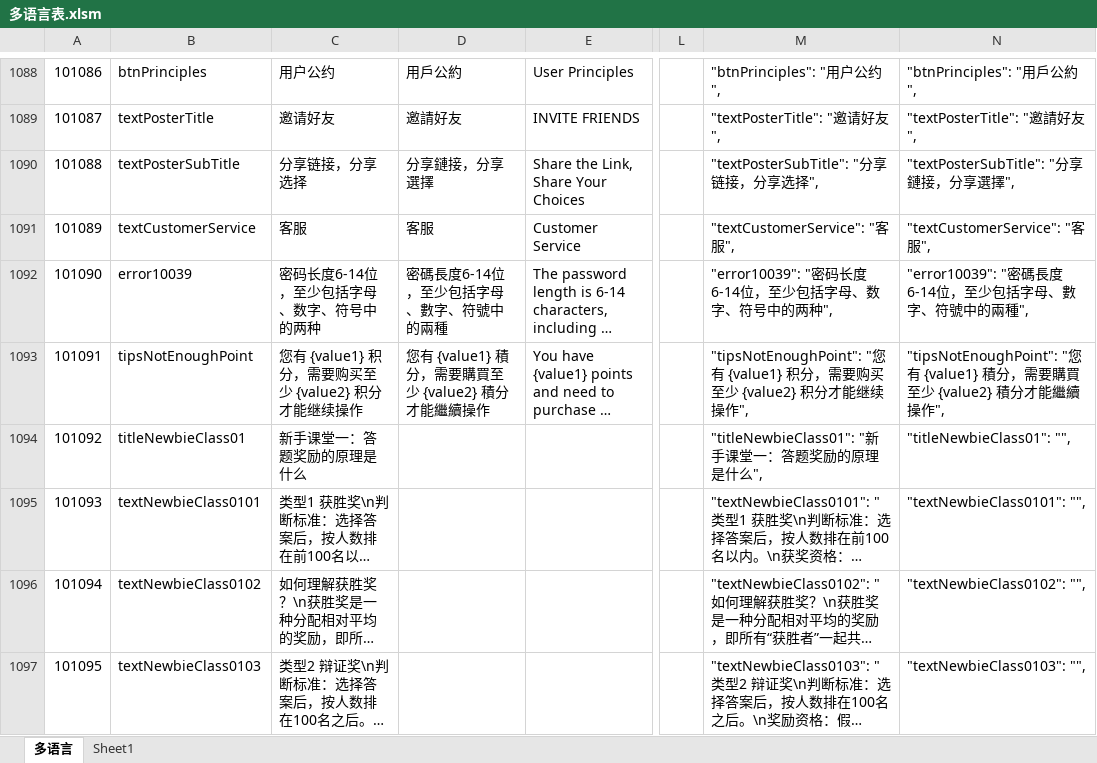
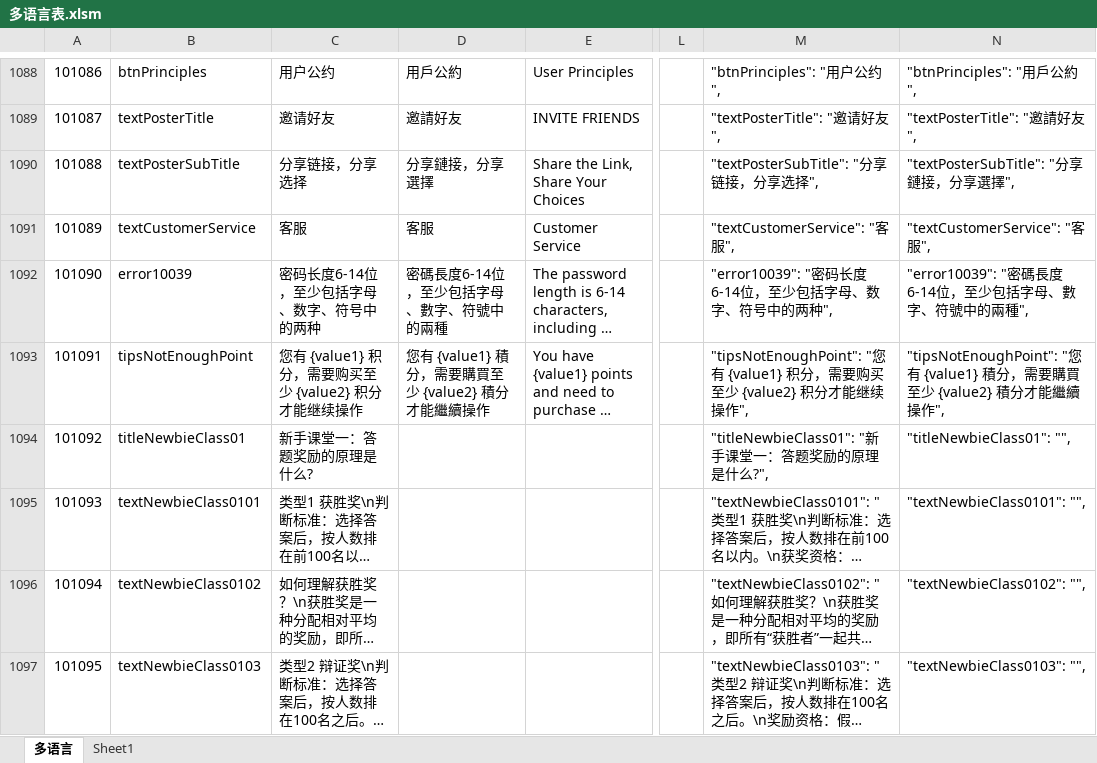
Before and after one commit to liujianyu57/socrates-lang, an Excel workbook: 多语言表.xlsm, sheet 多语言, drawn as a sheet; only a part is shown, gaps mark what is left out; long unchanged cells end in …; values as stored, in another font and other column widths than the file's, no borders; charts and pictures and conditional formats not drawn; the diff names each change by its address in the sheet, - before the commit and + after, or states it on an @@ line.

```diff
--- a/多语言表.xlsm (sheet 多语言)
+++ b/多语言表.xlsm (sheet 多语言)
-C1094: 新手课堂一：答题奖励的原理是什么
+C1094: 新手课堂一：答题奖励的原理是什么?
-M1094: "titleNewbieClass01": "新手课堂一：答题奖励的原理是什么",
+M1094: "titleNewbieClass01": "新手课堂一：答题奖励的原理是什么?",
```
Also changed, not shown: 1 other file.
